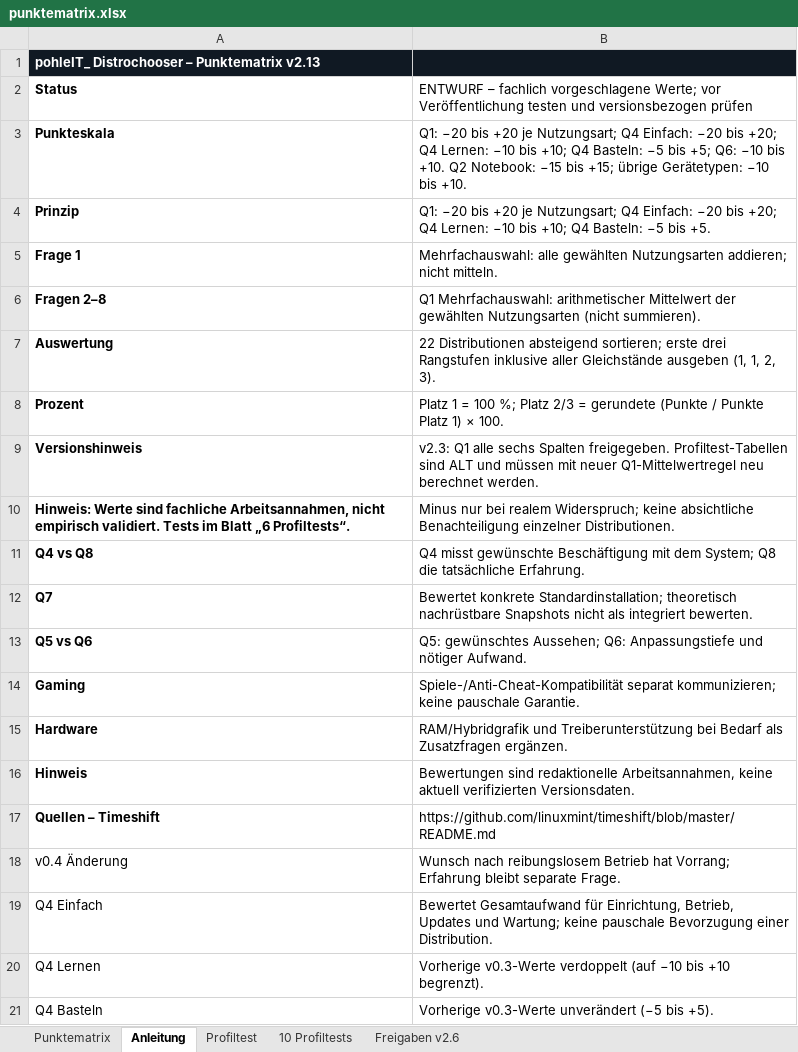
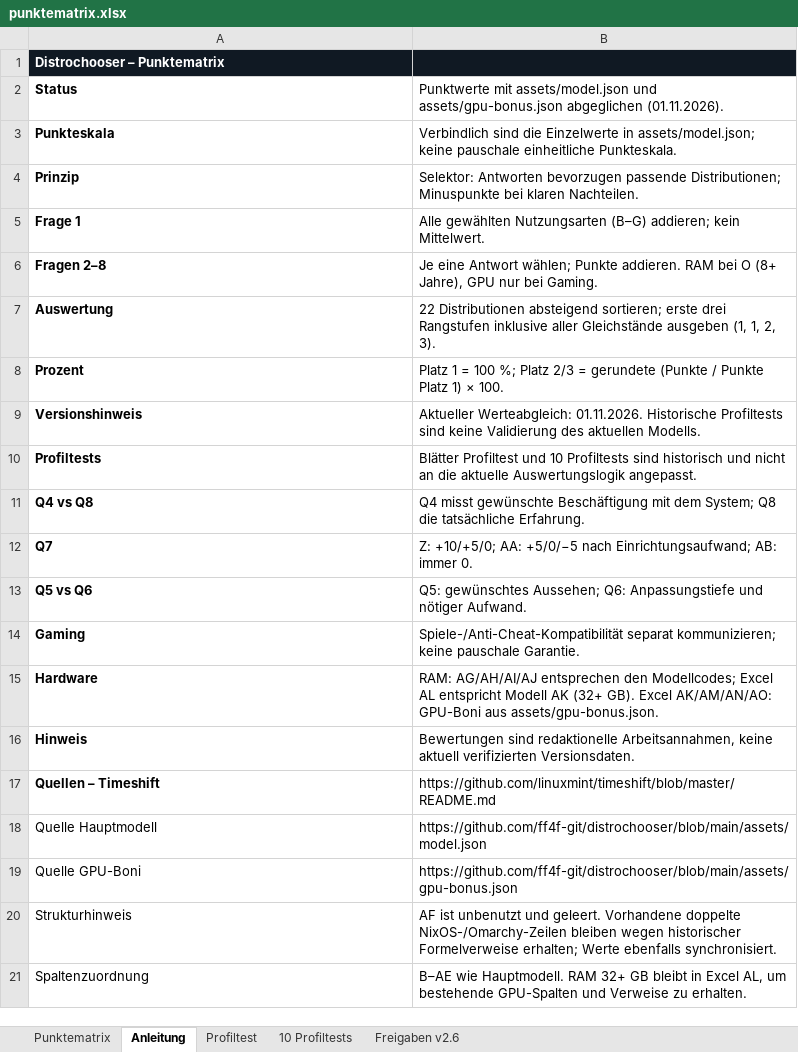
Before and after one commit to ff4f-git/distrochooser, an Excel workbook: data/punktematrix.xlsx, sheet Anleitung, drawn as a sheet; values as stored, in another font and other column widths than the file's, no borders; removed rows and columns are numbered as before the commit, all else as after; the diff names each change by its address in the sheet, - before the commit and + after, or states it on an @@ line.

Commit message:
Sync Excel scoring matrix with approved main model and GPU bonuses

```diff
--- a/data/punktematrix.xlsx (sheet Anleitung)
+++ b/data/punktematrix.xlsx (sheet Anleitung)
-A1: pohleIT_ Distrochooser – Punktematrix v2.13
+A1: Distrochooser – Punktematrix
-B2: ENTWURF – fachlich vorgeschlagene Werte; vor Veröffentlichung testen und versionsbezogen prüfen
+B2: Punktwerte mit assets/model.json und assets/gpu-bonus.json abgeglichen (01.11.2026).
-B3: Q1: −20 bis +20 je Nutzungsart; Q4 Einfach: −20 bis +20; Q4 Lernen: −10 bis +10; Q4 Basteln: −5 bis +5; Q6: −10 bis +10. Q2 Notebook: −15 bis +15; übrige Gerätetypen: −10 bis +10.
+B3: Verbindlich sind die Einzelwerte in assets/model.json; keine pauschale einheitliche Punkteskala.
-B4: Q1: −20 bis +20 je Nutzungsart; Q4 Einfach: −20 bis +20; Q4 Lernen: −10 bis +10; Q4 Basteln: −5 bis +5.
+B4: Selektor: Antworten bevorzugen passende Distributionen; Minuspunkte bei klaren Nachteilen.
-B5: Mehrfachauswahl: alle gewählten Nutzungsarten addieren; nicht mitteln.
+B5: Alle gewählten Nutzungsarten (B–G) addieren; kein Mittelwert.
-B6: Q1 Mehrfachauswahl: arithmetischer Mittelwert der gewählten Nutzungsarten (nicht summieren).
+B6: Je eine Antwort wählen; Punkte addieren. RAM bei O (8+ Jahre), GPU nur bei Gaming.
-B9: v2.3: Q1 alle sechs Spalten freigegeben. Profiltest-Tabellen sind ALT und müssen mit neuer Q1-Mittelwertregel neu berechnet werden.
+B9: Aktueller Werteabgleich: 01.11.2026. Historische Profiltests sind keine Validierung des aktuellen Modells.
-row 10: Hinweis: Werte sind fachliche Arbeitsannahmen, nicht empirisch validiert. Tests im Blatt „6 Profiltests“. | Minus nur bei realem Widerspruch; keine absichtliche Benachteiligung einzelner Distributionen.
+row 10: Profiltests | Blätter Profiltest und 10 Profiltests sind historisch und nicht an die aktuelle Auswertungslogik angepasst.
-B12: Bewertet konkrete Standardinstallation; theoretisch nachrüstbare Snapshots nicht als integriert bewerten.
+B12: Z: +10/+5/0; AA: +5/0/−5 nach Einrichtungsaufwand; AB: immer 0.
-B15: RAM/Hybridgrafik und Treiberunterstützung bei Bedarf als Zusatzfragen ergänzen.
+B15: RAM: AG/AH/AI/AJ entsprechen den Modellcodes; Excel AL entspricht Modell AK (32+ GB). Excel AK/AM/AN/AO: GPU-Boni aus assets/gpu-bonus.json.
-row 18: v0.4 Änderung | Wunsch nach reibungslosem Betrieb hat Vorrang; Erfahrung bleibt separate Frage.
-row 19: Q4 Einfach | Bewertet Gesamtaufwand für Einrichtung, Betrieb, Updates und Wartung; keine pauschale Bevorzugung einer Distribution.
-row 20: Q4 Lernen | Vorherige v0.3-Werte verdoppelt (auf −10 bis +10 begrenzt).
-row 21: Q4 Basteln | Vorherige v0.3-Werte unverändert (−5 bis +5).
+row 18: Quelle Hauptmodell | https://github.com/ff4f-git/distrochooser/blob/main/assets/model.json
+row 19: Quelle GPU-Boni | https://github.com/ff4f-git/distrochooser/blob/main/assets/gpu-bonus.json
+row 20: Strukturhinweis | AF ist unbenutzt und geleert. Vorhandene doppelte NixOS-/Omarchy-Zeilen bleiben wegen historischer Formelverweise erhalten; Werte ebenfalls synchronisiert.
+row 21: Spaltenzuordnung | B–AE wie Hauptmodell. RAM 32+ GB bleibt in Excel AL, um bestehende GPU-Spalten und Verweise zu erhalten.
```
Also changed, not shown: sheet Punktematrix, sheet Profiltest, sheet Freigaben v2.6.
